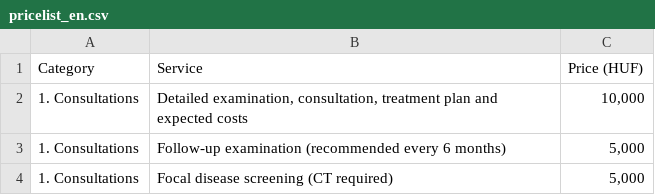
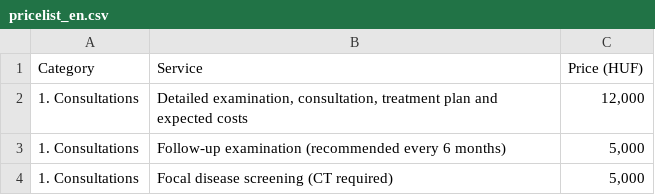
Before and after one commit to thedentalist/thedentalist, a CSV file: assets/pricelist_en.csv, drawn as a sheet; only a part is shown.

Commit message:
Update pricelist_en.csv

```diff
--- a/assets/pricelist_en.csv
+++ b/assets/pricelist_en.csv
@@ -1,3 +1,3 @@
 Category;Service;Price (HUF)
-1. Consultations;Detailed examination, consultation, treatment plan and expected costs;10,000
+1. Consultations;Detailed examination, consultation, treatment plan and expected costs;12,000
 1. Consultations;Follow-up examination (recommended every 6 months);5,000
```
